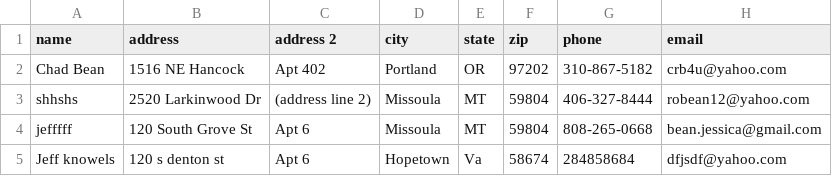
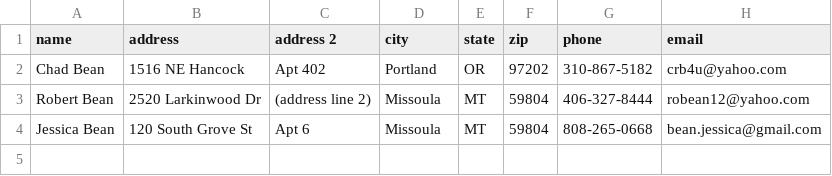
Before and after one commit to PdxCodeGuild/class_redmage, a CSV file: code/chad/lab_23/contact_list.csv, drawn as a sheet.

```diff
--- a/code/chad/lab_23/contact_list.csv
+++ b/code/chad/lab_23/contact_list.csv
@@ -2,4 +2,3 @@ name,address,address 2,city,state,zip,phone,email
 Chad Bean,1516 NE Hancock,Apt 402,Portland,OR,97202,310-867-5182,crb4u@yahoo.com
-shhshs,2520 Larkinwood Dr,(address line 2),Missoula,MT,59804,406-327-8444,robean12@yahoo.com
-jefffff,120 South Grove St,Apt 6,Missoula,MT,59804,808-265-0668,bean.jessica@gmail.com
-Jeff knowels,120 s denton st,Apt 6,Hopetown,Va,58674,284858684,dfjsdf@yahoo.com
+Robert Bean,2520 Larkinwood Dr,(address line 2),Missoula,MT,59804,406-327-8444,robean12@yahoo.com
+Jessica Bean,120 South Grove St,Apt 6,Missoula,MT,59804,808-265-0668,bean.jessica@gmail.com
```
Also changed, not shown: 1 other file.
